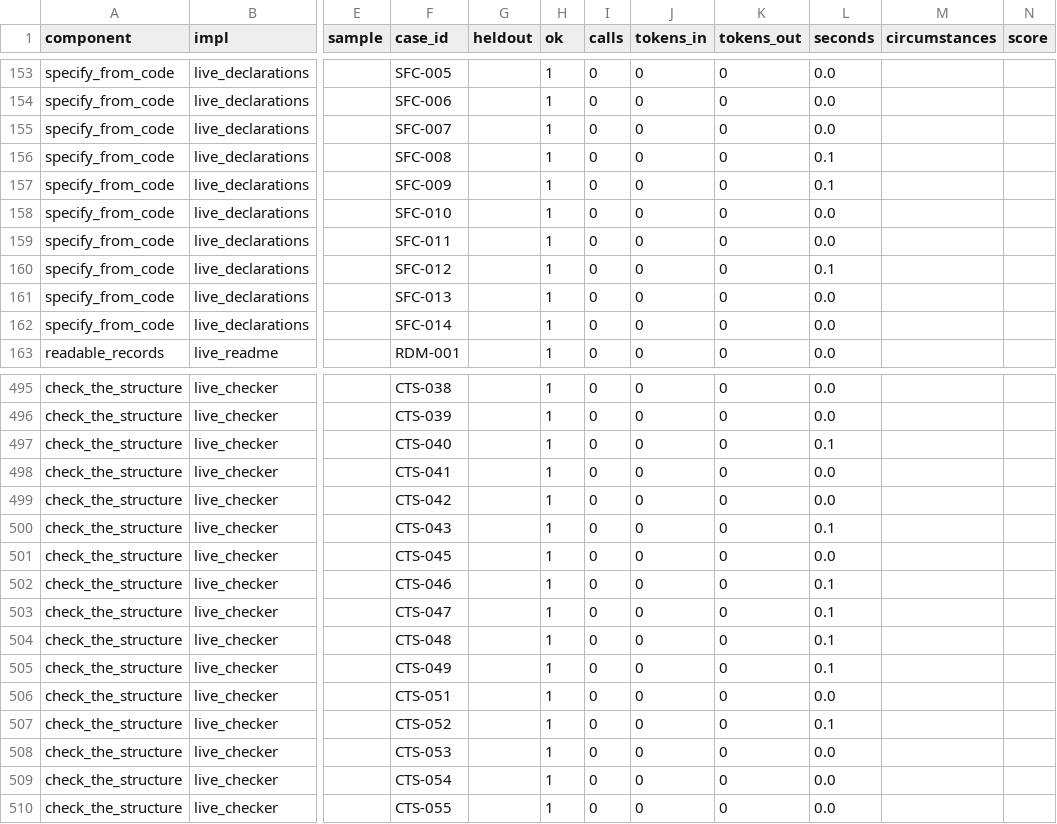
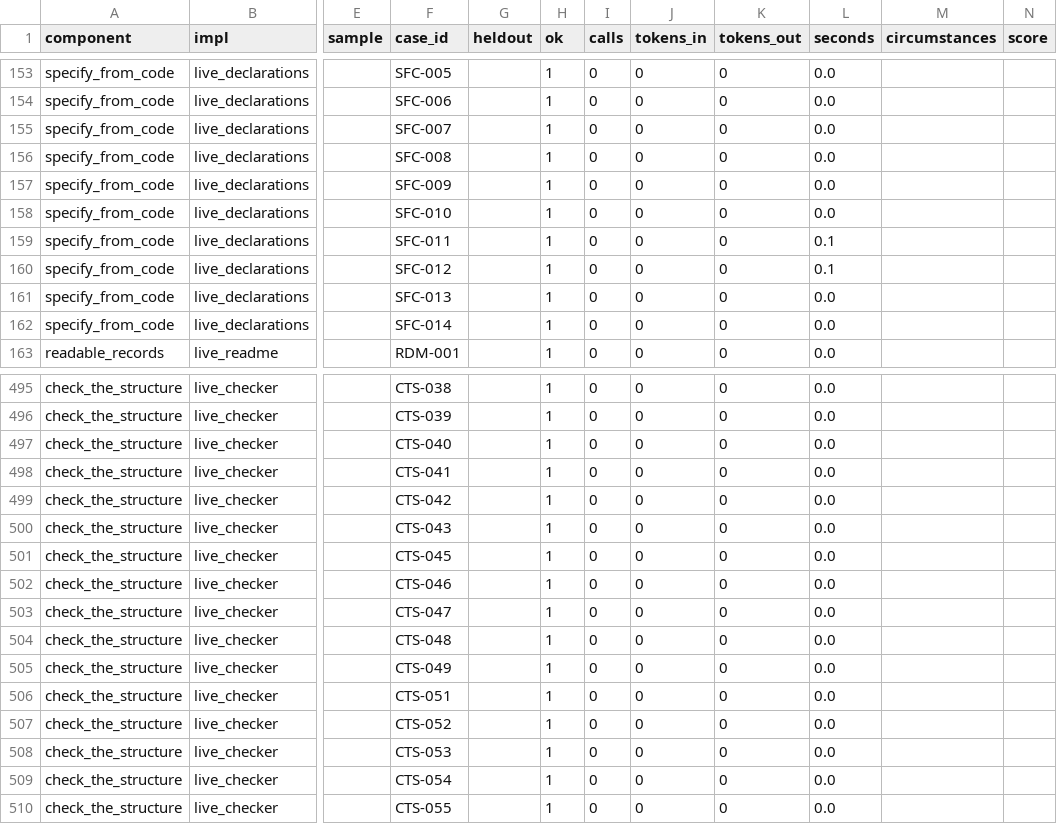
Before and after one commit to JoshuaMathias/evolvable-structure, a CSV file: implementations/python/evaluation/components/per_case.csv, drawn as a sheet; only a part is shown, gaps mark what is left out; the diff names each change by its address in the sheet, - before the commit and + after, or states it on an @@ line.

```diff
--- a/implementations/python/evaluation/components/per_case.csv
+++ b/implementations/python/evaluation/components/per_case.csv
-L156:L157 (seconds): 0.1
+L156:L157 (seconds): 0.0
-L159 (seconds): 0.0
+L159 (seconds): 0.1
-L497 (seconds): 0.1
+L497 (seconds): 0.0
-L500 (seconds): 0.1
+L500 (seconds): 0.0
-L502:L505 (seconds): 0.1
+L502:L505 (seconds): 0.0
-L507 (seconds): 0.1
+L507 (seconds): 0.0
```
Also changed, not shown: esoi/tracker/metrics.csv, implementations/python/evaluation/components/results.csv.
